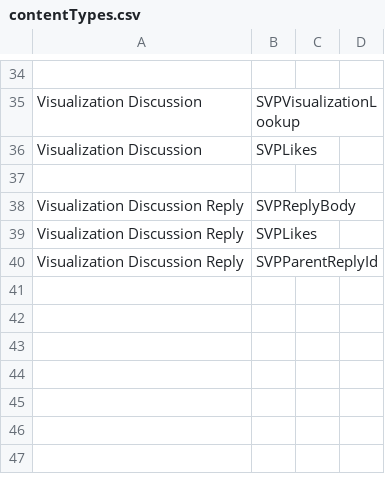
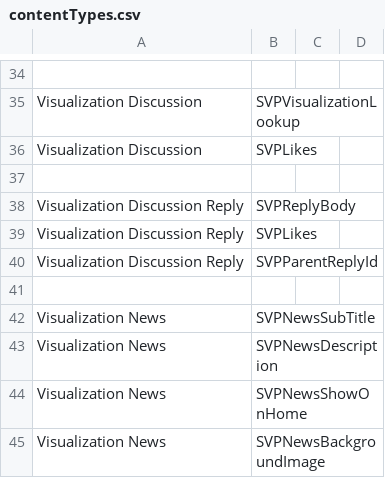
Before and after one commit to Mattc33/TEST-001, a CSV file: provisioning/environments/Generic/sysco/contentTypes.csv, drawn as a sheet; only a part is shown, gaps mark what is left out; the diff names each change by its address in the sheet, - before the commit and + after, or states it on an @@ line.

```diff
--- a/provisioning/environments/Generic/sysco/contentTypes.csv
+++ b/provisioning/environments/Generic/sysco/contentTypes.csv
+row 41: (empty)
+row 42: Visualization News | SVPNewsSubTitle
+row 43: Visualization News | SVPNewsDescription
+row 44: Visualization News | SVPNewsShowOnHome
+row 45: Visualization News | SVPNewsBackgroundImage
```
Also changed, not shown: provisioning/environments/Generic/sysco/contentTypesDef.csv, provisioning/environments/Generic/sysco/deployment.main.csv, 2 other files.
